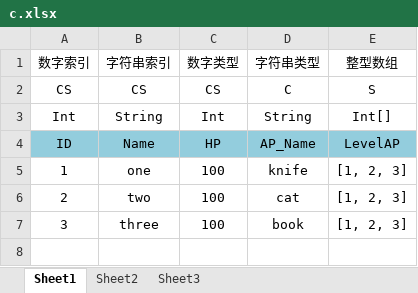
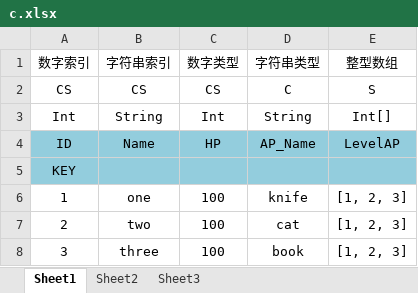
Before and after one commit to bigbigfun/Excel2Unity, an Excel workbook: Excel/1/2/c.xlsx, sheet Sheet1, drawn as a sheet; values as stored, in another font and other column widths than the file's, no borders; the diff names each change by its address in the sheet, - before the commit and + after, or states it on an @@ line.

```diff
--- a/Excel/1/2/c.xlsx (sheet Sheet1)
+++ b/Excel/1/2/c.xlsx (sheet Sheet1)
+row 5: KEY
```
Also changed, not shown: Excel/1/b.xlsx, Excel/TestTable.xlsx, 3 other files.
